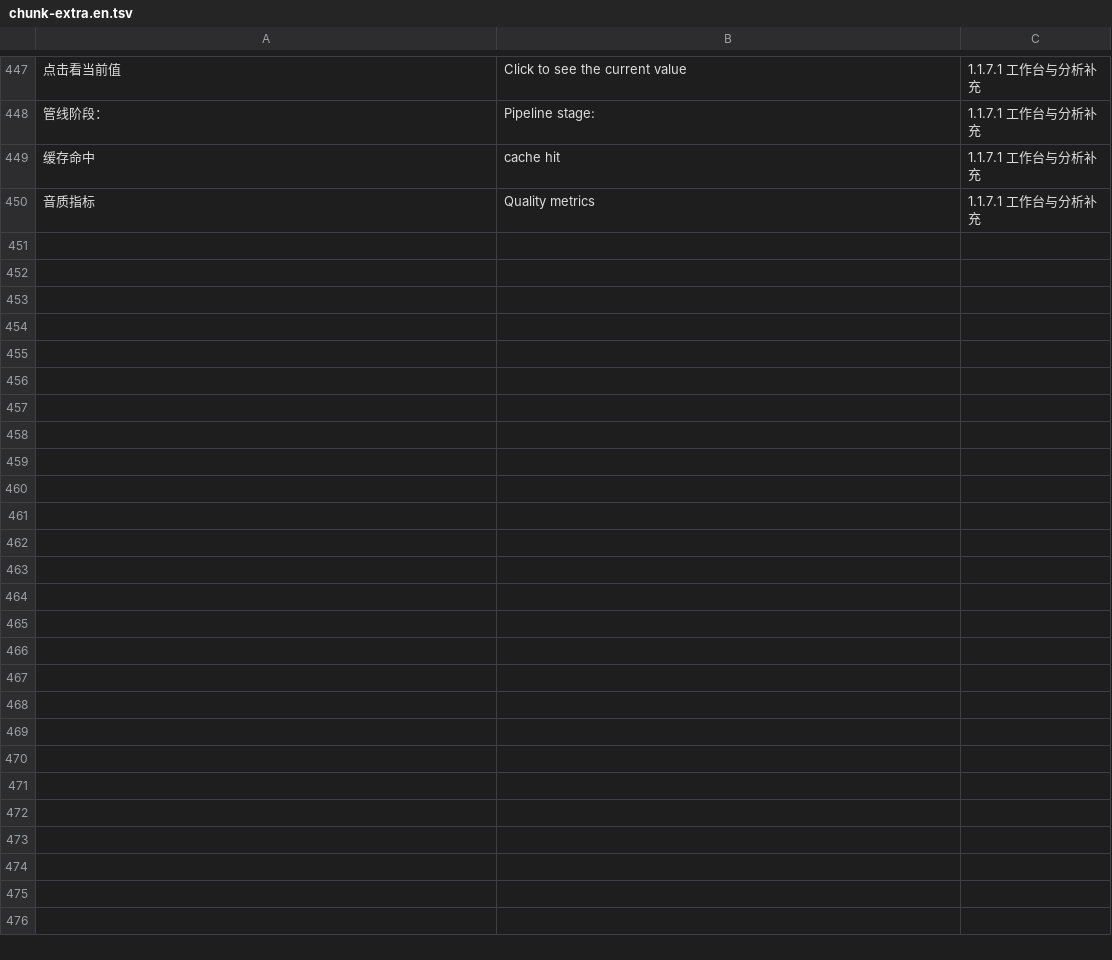
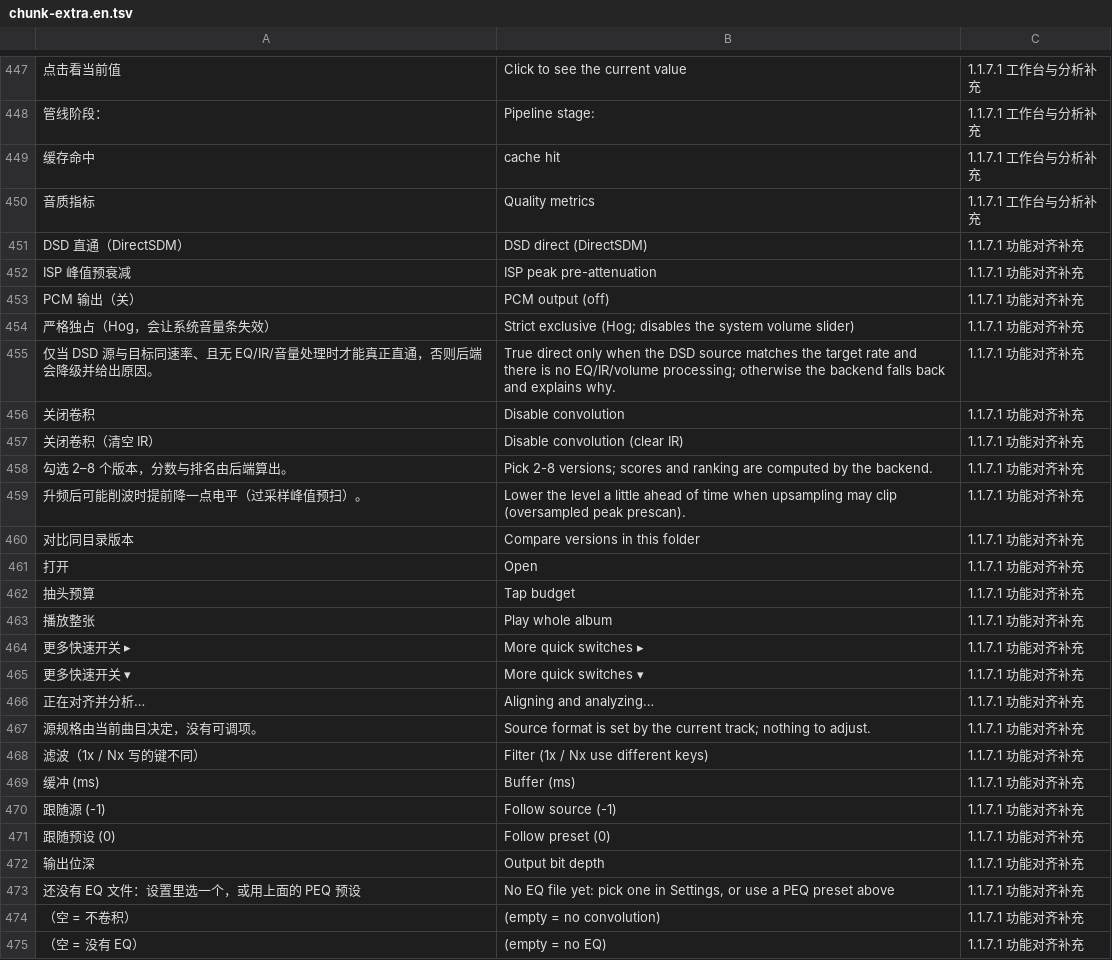
Before and after one commit to BH2VOQ/RLPlayer-Mac, a TSV file: docs/i18n/chunk-extra.en.tsv, drawn as a sheet; only a part is shown, gaps mark what is left out; the diff names each change by its address in the sheet, - before the commit and + after, or states it on an @@ line.

Commit message:
feat(native): match web design language and close feature gaps
Visual parity with the web client: grouped sidebar with bottom brand
badge, topbar page title + count, floating rounded playback bar with a
red circular play button, album cards with artist/year/rate subtitle.
Offscreen rendering does not recompute intrinsic sizes, so the topbar
title, playback bar and analysis row use explicit frame layout.

Feature parity: version compare (/api/compare) on the now-playing page,
node popovers that edit settings in place, modulator order, PEQ preset
loading, filter search and same-family phase switching on the workbench.

```diff
--- a/docs/i18n/chunk-extra.en.tsv
+++ b/docs/i18n/chunk-extra.en.tsv
+row 451: DSD 直通（DirectSDM） | DSD direct (DirectSDM) | 1.1.7.1 功能对齐补充
+row 452: ISP 峰值预衰减 | ISP peak pre-attenuation | 1.1.7.1 功能对齐补充
+row 453: PCM 输出（关） | PCM output (off) | 1.1.7.1 功能对齐补充
+row 454: 严格独占（Hog，会让系统音量条失效） | Strict exclusive (Hog; disables the system volume slider) | 1.1.7.1 功能对齐补充
+row 455: 仅当 DSD 源与目标同速率、且无 EQ/IR/音量处理时才能真正直通，否则后端会降级并给出原因。 | True direct only when the DSD source matches the target rate and there is no EQ/IR/volume processing; otherwise the backend falls back and explains why. | 1.1.7.1 功能对齐补充
+row 456: 关闭卷积 | Disable convolution | 1.1.7.1 功能对齐补充
+row 457: 关闭卷积（清空 IR） | Disable convolution (clear IR) | 1.1.7.1 功能对齐补充
+row 458: 勾选 2–8 个版本，分数与排名由后端算出。 | Pick 2-8 versions; scores and ranking are computed by the backend. | 1.1.7.1 功能对齐补充
+row 459: 升频后可能削波时提前降一点电平（过采样峰值预扫）。 | Lower the level a little ahead of time when upsampling may clip (oversampled peak prescan). | 1.1.7.1 功能对齐补充
+row 460: 对比同目录版本 | Compare versions in this folder | 1.1.7.1 功能对齐补充
+row 461: 打开 | Open | 1.1.7.1 功能对齐补充
+row 462: 抽头预算 | Tap budget | 1.1.7.1 功能对齐补充
+row 463: 播放整张 | Play whole album | 1.1.7.1 功能对齐补充
+row 464: 更多快速开关 ▸ | More quick switches ▸ | 1.1.7.1 功能对齐补充
+row 465: 更多快速开关 ▾ | More quick switches ▾ | 1.1.7.1 功能对齐补充
+row 466: 正在对齐并分析… | Aligning and analyzing… | 1.1.7.1 功能对齐补充
+row 467: 源规格由当前曲目决定，没有可调项。 | Source format is set by the current track; nothing to adjust. | 1.1.7.1 功能对齐补充
+row 468: 滤波（1x / Nx 写的键不同） | Filter (1x / Nx use different keys) | 1.1.7.1 功能对齐补充
+row 469: 缓冲 (ms) | Buffer (ms) | 1.1.7.1 功能对齐补充
+row 470: 跟随源 (-1) | Follow source (-1) | 1.1.7.1 功能对齐补充
+row 471: 跟随预设 (0) | Follow preset (0) | 1.1.7.1 功能对齐补充
+row 472: 输出位深 | Output bit depth | 1.1.7.1 功能对齐补充
+row 473: 还没有 EQ 文件：设置里选一个，或用上面的 PEQ 预设 | No EQ file yet: pick one in Settings, or use a PEQ preset above | 1.1.7.1 功能对齐补充
+row 474: （空 = 不卷积） | (empty = no convolution) | 1.1.7.1 功能对齐补充
+row 475: （空 = 没有 EQ） | (empty = no EQ) | 1.1.7.1 功能对齐补充
```
Also changed, not shown: docs/i18n/chunk-extra.tsv, 16 other files.
